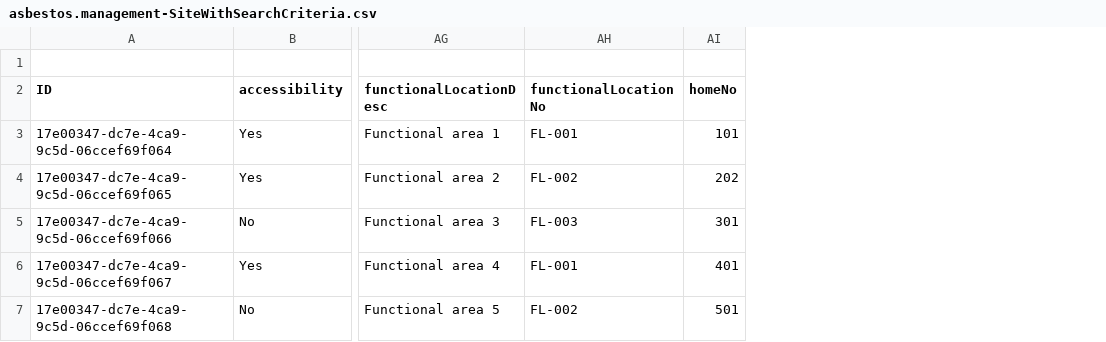
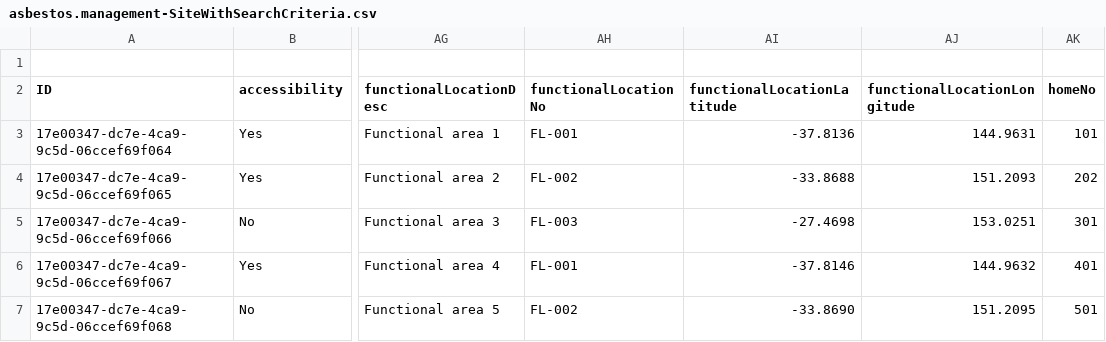
Before and after one commit to virinchypanangipalli/AsbestosManagementGPS, a CSV file: db/data/asbestos.management-SiteWithSearchCriteria.csv, drawn as a sheet; only a part is shown, gaps mark what is left out; the diff names each change by its address in the sheet, - before the commit and + after, or states it on an @@ line.

```diff
--- a/db/data/asbestos.management-SiteWithSearchCriteria.csv
+++ b/db/data/asbestos.management-SiteWithSearchCriteria.csv
+column AI (functionalLocationLatitude), rows 3-7: -37.8136 | -33.8688 | -27.4698 | -37.8146 | -33.8690
+column AJ (functionalLocationLongitude), rows 3-7: 144.9631 | 151.2093 | 153.0251 | 144.9632 | 151.2095
```
Also changed, not shown: db/data/asbestos.management-AsbestosSurvey.csv, 3 other files.
